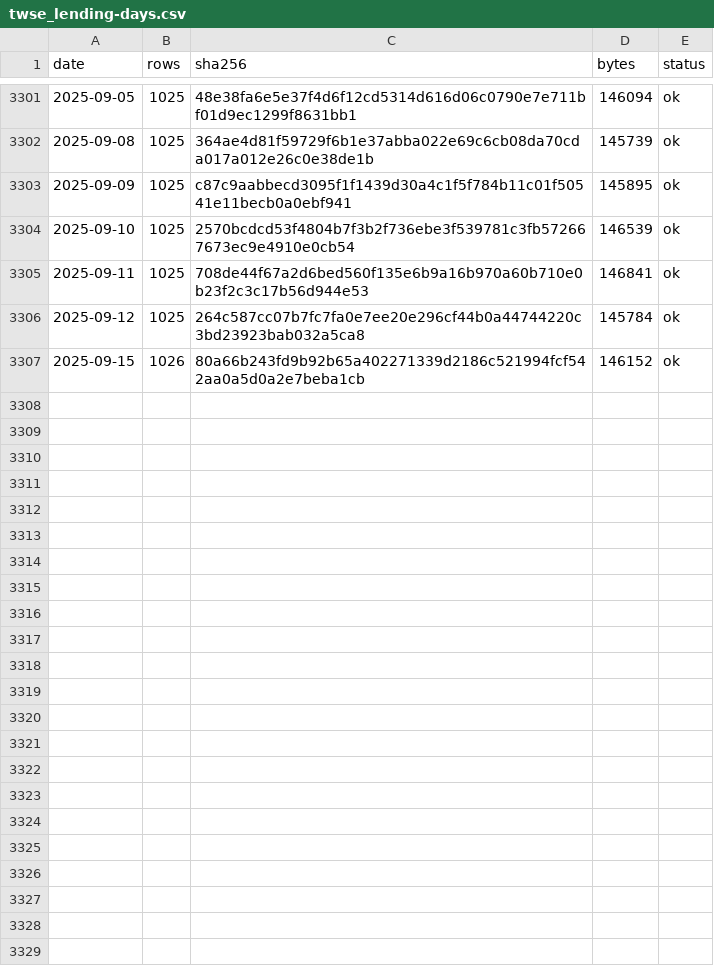
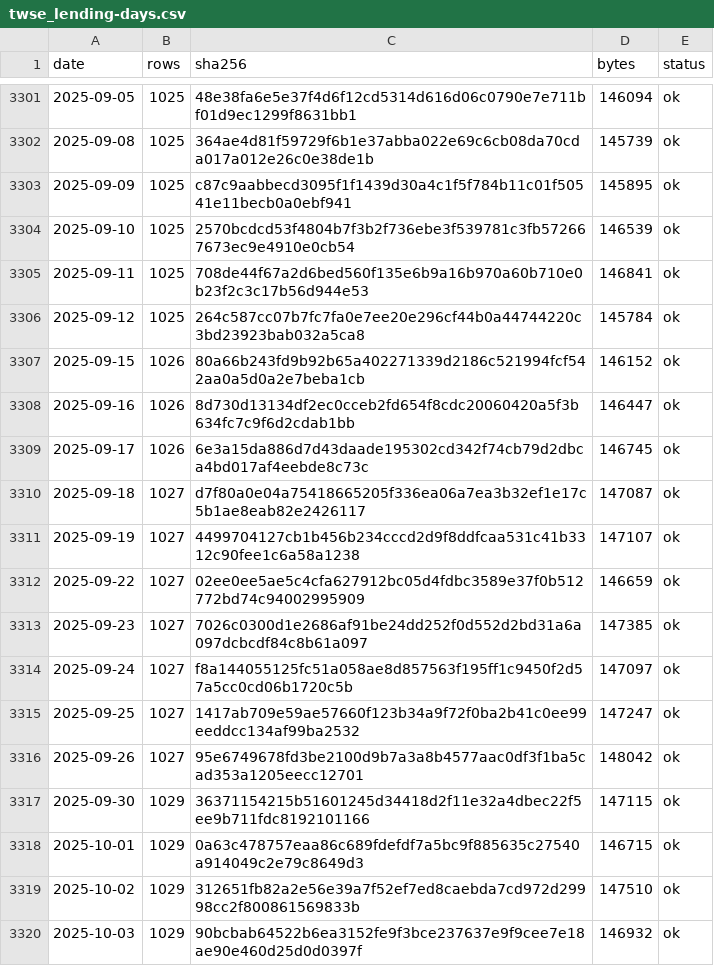
Before and after one commit to 479dvcs8zv-create/gate-probe, a CSV file: results/backtest-data/chips/twse_lending-days.csv, drawn as a sheet; only a part is shown, gaps mark what is left out.

```diff
--- a/results/backtest-data/chips/twse_lending-days.csv
+++ b/results/backtest-data/chips/twse_lending-days.csv
@@ -3307 +3307,14 @@ date,rows,sha256,bytes,status
 2025-09-15,1026,80a66b243fd9b92b65a402271339d2186c521994fcf542aa0a5d0a2e7beba1cb,146152,ok
+2025-09-16,1026,8d730d13134df2ec0cceb2fd654f8cdc20060420a5f3b634fc7c9f6d2cdab1bb,146447,ok
+2025-09-17,1026,6e3a15da886d7d43daade195302cd342f74cb79d2dbca4bd017af4eebde8c73c,146745,ok
+2025-09-18,1027,d7f80a0e04a75418665205f336ea06a7ea3b32ef1e17c5b1ae8eab82e2426117,147087,ok
+2025-09-19,1027,4499704127cb1b456b234cccd2d9f8ddfcaa531c41b3312c90fee1c6a58a1238,147107,ok
+2025-09-22,1027,02ee0ee5ae5c4cfa627912bc05d4fdbc3589e37f0b512772bd74c94002995909,146659,ok
+2025-09-23,1027,7026c0300d1e2686af91be24dd252f0d552d2bd31a6a097dcbcdf84c8b61a097,147385,ok
+2025-09-24,1027,f8a144055125fc51a058ae8d857563f195ff1c9450f2d57a5cc0cd06b1720c5b,147097,ok
+2025-09-25,1027,1417ab709e59ae57660f123b34a9f72f0ba2b41c0ee99eeddcc134af99ba2532,147247,ok
+2025-09-26,1027,95e6749678fd3be2100d9b7a3a8b4577aac0df3f1ba5cad353a1205eecc12701,148042,ok
+2025-09-30,1029,36371154215b51601245d34418d2f11e32a4dbec22f5ee9b711fdc8192101166,147115,ok
+2025-10-01,1029,0a63c478757eaa86c689fdefdf7a5bc9f885635c27540a914049c2e79c8649d3,146715,ok
+2025-10-02,1029,312651fb82a2e56e39a7f52ef7ed8caebda7cd972d29998cc2f800861569833b,147510,ok
+2025-10-03,1029,90bcbab64522b6ea3152fe9f3bce237637e9f9cee7e18ae90e460d25d0d0397f,146932,ok
```
